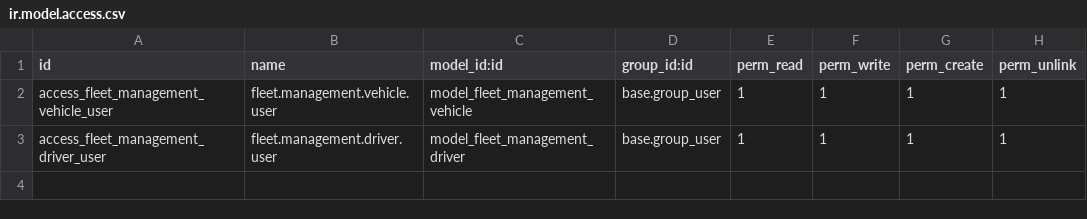
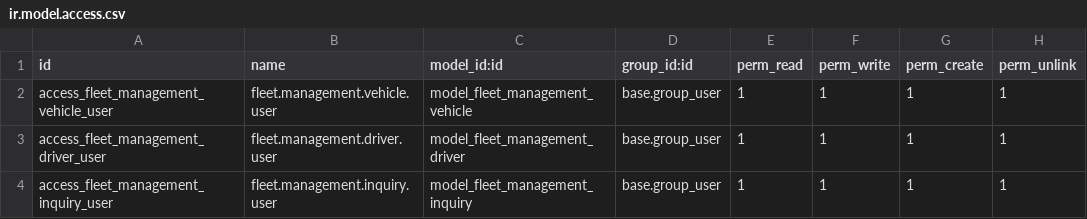
Before and after one commit to muhammadharoon26/Odoo-Advanced-Fleet-Management-System, a CSV file: custom_addons/fleet_management/security/ir.model.access.csv, drawn as a sheet; the diff names each change by its address in the sheet, - before the commit and + after, or states it on an @@ line.

```diff
--- a/custom_addons/fleet_management/security/ir.model.access.csv
+++ b/custom_addons/fleet_management/security/ir.model.access.csv
+row 4: access_fleet_management_inquiry_user | fleet.management.inquiry.user | model_fleet_management_inquiry | base.group_user | 1 | 1 | 1 | 1
```
Also changed, not shown: 11 other files.
